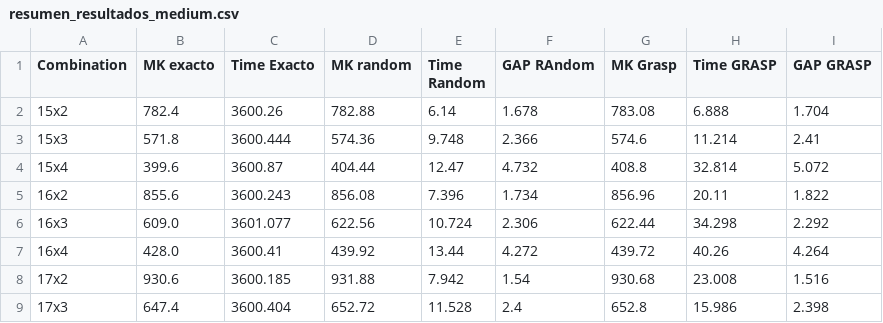
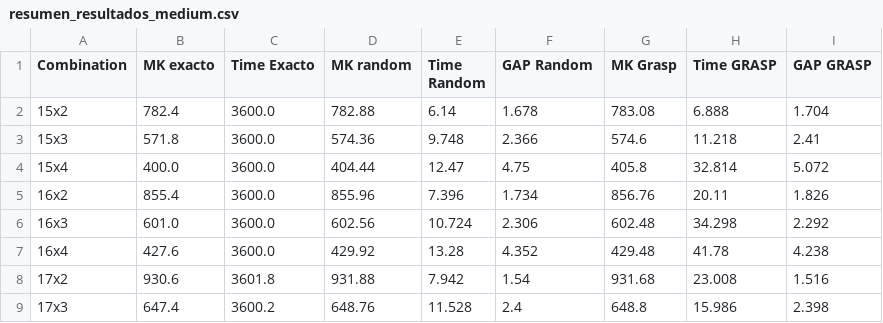
Before and after one commit to Xusominvic/resolucion_problemas_metaheuristicas_trabajo, a CSV file: results_v2/resumen_resultados_medium.csv, drawn as a sheet; only a part is shown; the diff covers the shown part only.

```diff
--- a/results_v2/resumen_resultados_medium.csv
+++ b/results_v2/resumen_resultados_medium.csv
@@ -1,9 +1,9 @@
-Combination,MK exacto,Time Exacto,MK random,Time Random,GAP RAndom,MK Grasp,Time GRASP,GAP GRASP
-15x2,782.4,3600.26,782.88,6.14,1.678,783.08,6.888,1.704
-15x3,571.8,3600.444,574.36,9.748,2.366,574.6,11.214,2.41
-15x4,399.6,3600.87,404.44,12.47,4.732,408.8,32.814,5.072
-16x2,855.6,3600.243,856.08,7.396,1.734,856.96,20.11,1.822
-16x3,609.0,3601.077,622.56,10.724,2.306,622.44,34.298,2.292
-16x4,428.0,3600.41,439.92,13.44,4.272,439.72,40.26,4.264
-17x2,930.6,3600.185,931.88,7.942,1.54,930.68,23.008,1.516
-17x3,647.4,3600.404,652.72,11.528,2.4,652.8,15.986,2.398
+Combination,MK exacto,Time Exacto,MK random,Time Random,GAP Random,MK Grasp,Time GRASP,GAP GRASP
+15x2,782.4,3600.0,782.88,6.14,1.678,783.08,6.888,1.704
+15x3,571.8,3600.0,574.36,9.748,2.366,574.6,11.218,2.41
+15x4,400.0,3600.0,404.44,12.47,4.75,405.8,32.814,5.072
+16x2,855.4,3600.0,855.96,7.396,1.734,856.76,20.11,1.826
+16x3,601.0,3600.0,602.56,10.724,2.306,602.48,34.298,2.292
+16x4,427.6,3600.0,429.92,13.28,4.352,429.48,41.78,4.238
+17x2,930.6,3601.8,931.88,7.942,1.54,931.68,23.008,1.516
+17x3,647.4,3600.2,648.76,11.528,2.4,648.8,15.986,2.398
```
Also changed, not shown: 40 edited cells elsewhere in this file, results_v2/resumen_resultados_small.csv, 12 other files.
